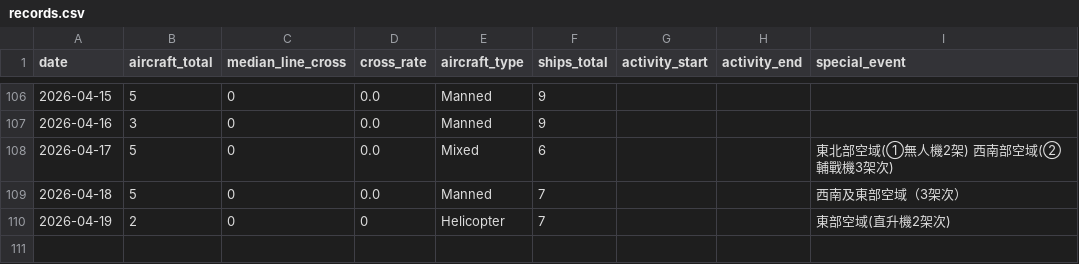
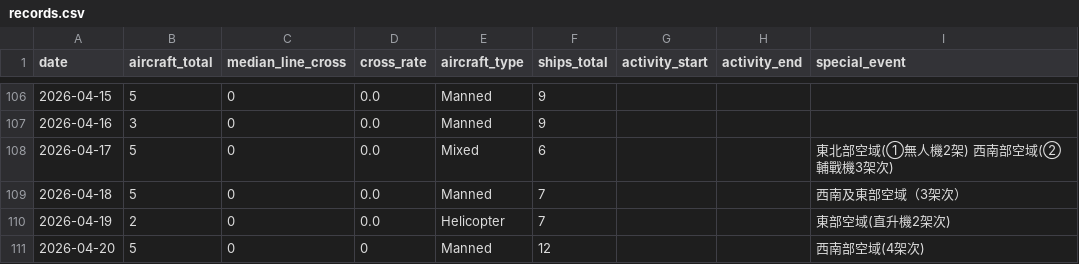
Before and after one commit to lioneer32232002-commits/pla-tracker, a CSV file: data/records.csv, drawn as a sheet; only a part is shown, gaps mark what is left out.

```diff
--- a/data/records.csv
+++ b/data/records.csv
@@ -128,2 +128,3 @@ date,aircraft_total,median_line_cross,cross_rate,aircraft_type,ships_total,activ
 2026-04-18,5,0,0.0,Manned,7,,,西南及東部空域（3架次）
-2026-04-19,2,0,0,Helicopter,7,,,東部空域(直升機2架次)
+2026-04-19,2,0,0.0,Helicopter,7,,,東部空域(直升機2架次)
+2026-04-20,5,0,0,Manned,12,,,西南部空域(4架次)
```
Also changed, not shown: 3 other files.
